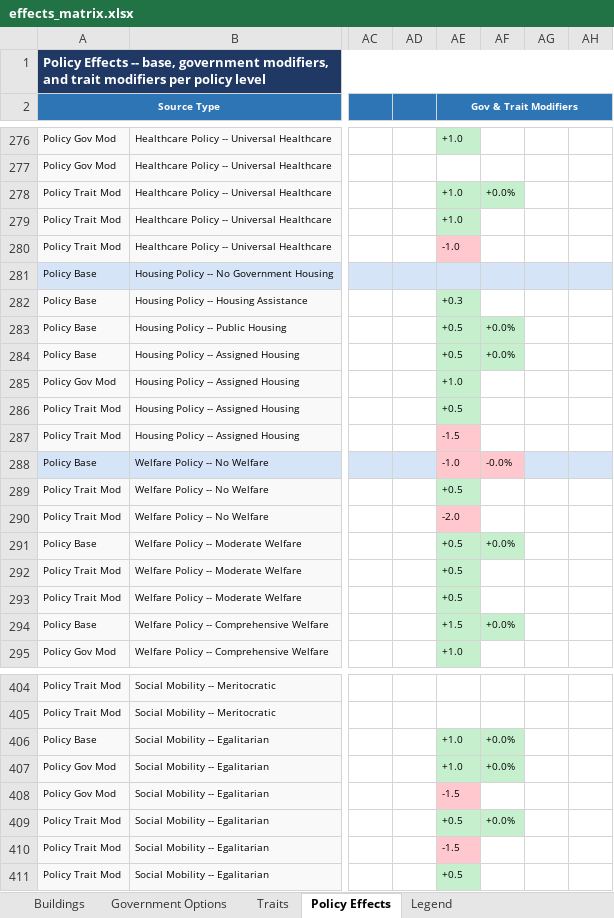
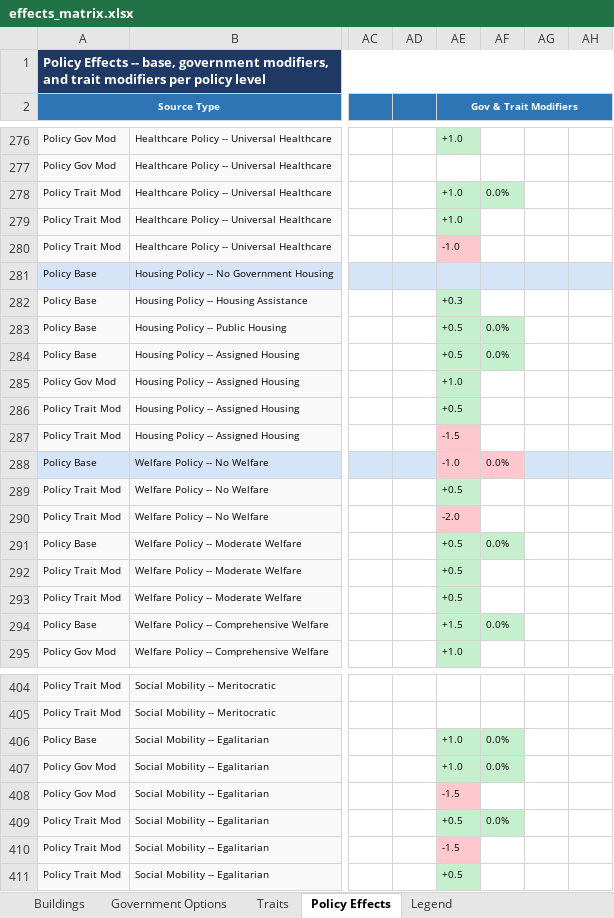
Before and after one commit to OwenCC2023/phoenix-epoch, an Excel workbook: effects_matrix.xlsx, sheet Policy Effects, drawn as a sheet; only a part is shown, gaps mark what is left out; values as stored, in another font and other column widths than the file's, no borders; the diff covers the shown part only; the diff names each change by its address in the sheet, - before the commit and + after, or states it on an @@ line.

```diff
--- a/effects_matrix.xlsx (sheet Policy Effects)
+++ b/effects_matrix.xlsx (sheet Policy Effects)
-AF278: +0.0%
+AF278: 0.0%
-AF283:AF284: +0.0%
+AF283:AF284: 0.0%
-AF288: -0.0%
+AF288: 0.0%
-AF291: +0.0%
+AF291: 0.0%
-AF294: +0.0%
+AF294: 0.0%
-AF406:AF407: +0.0%
+AF406:AF407: 0.0%
-AF409: +0.0%
+AF409: 0.0%
```
Also changed, not shown: 49 edited cells elsewhere in this sheet, sheet Traits.
